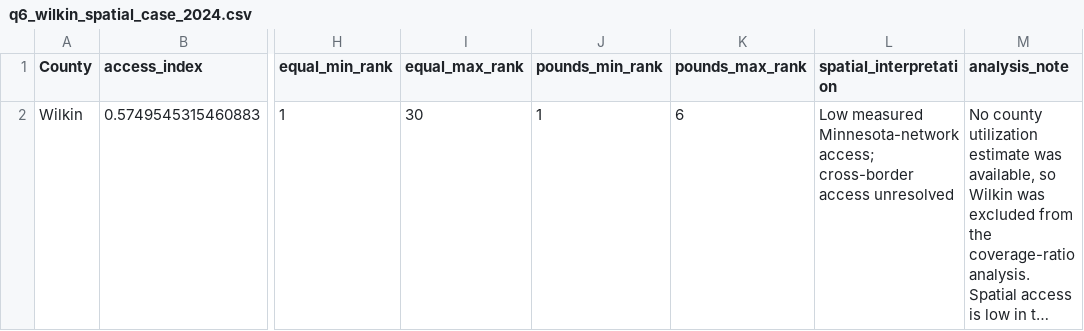
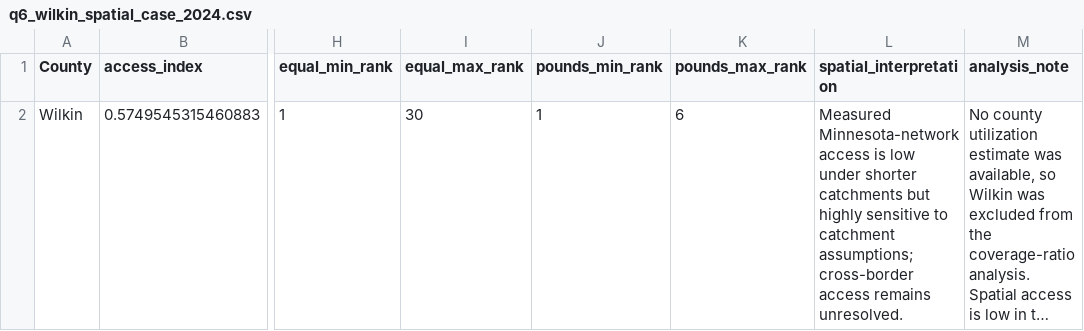
Before and after one commit to Hajar0Ahmed/MinneMUDAC2026Outliers, a CSV file: data/processed/q6_wilkin_spatial_case_2024.csv, drawn as a sheet; only a part is shown, gaps mark what is left out; long unchanged cells end in …; the diff names each change by its address in the sheet, - before the commit and + after, or states it on an @@ line.

```diff
--- a/data/processed/q6_wilkin_spatial_case_2024.csv
+++ b/data/processed/q6_wilkin_spatial_case_2024.csv
-L2 (spatial_interpretation): Low measured Minnesota-network access; cross-border access unresolved
+L2 (spatial_interpretation): Measured Minnesota-network access is low under shorter catchments but highly sensitive to catchment assumptions; cross-border access remains unresolved.
```
Also changed, not shown: data/processed/q6_m2_results_2024.csv, data/processed/q6_robustness_summary.csv, 5 other files.
